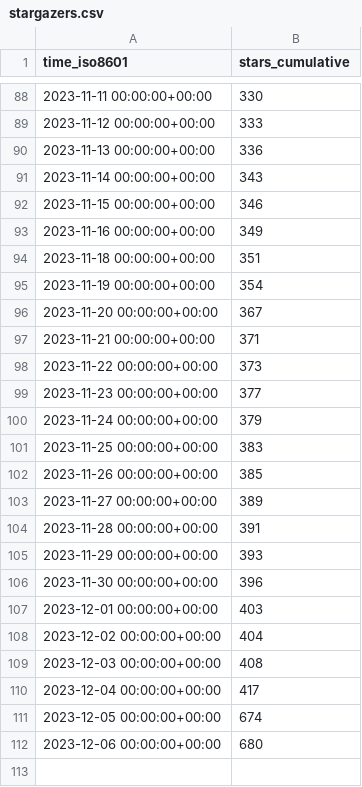
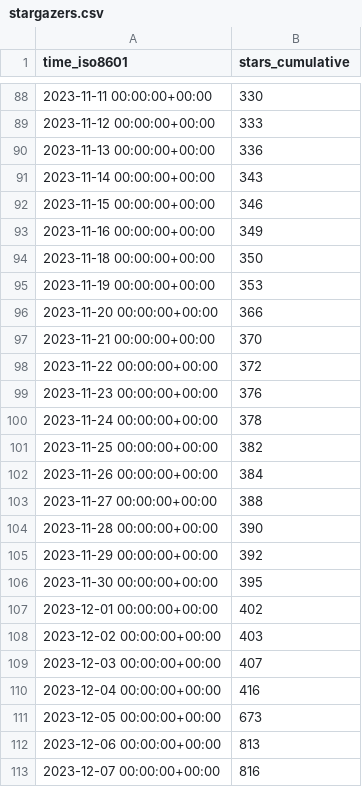
Before and after one commit to human-zoo-dan/superduperdb, a CSV file: SuperDuperDB/superduperdb/ghrs-data/stargazers.csv, drawn as a sheet; only a part is shown, gaps mark what is left out.

```diff
--- a/SuperDuperDB/superduperdb/ghrs-data/stargazers.csv
+++ b/SuperDuperDB/superduperdb/ghrs-data/stargazers.csv
@@ -93,20 +93,21 @@ time_iso8601,stars_cumulative
 2023-11-16 00:00:00+00:00,349
-2023-11-18 00:00:00+00:00,351
-2023-11-19 00:00:00+00:00,354
-2023-11-20 00:00:00+00:00,367
-2023-11-21 00:00:00+00:00,371
-2023-11-22 00:00:00+00:00,373
-2023-11-23 00:00:00+00:00,377
-2023-11-24 00:00:00+00:00,379
-2023-11-25 00:00:00+00:00,383
-2023-11-26 00:00:00+00:00,385
-2023-11-27 00:00:00+00:00,389
-2023-11-28 00:00:00+00:00,391
-2023-11-29 00:00:00+00:00,393
-2023-11-30 00:00:00+00:00,396
-2023-12-01 00:00:00+00:00,403
-2023-12-02 00:00:00+00:00,404
-2023-12-03 00:00:00+00:00,408
-2023-12-04 00:00:00+00:00,417
-2023-12-05 00:00:00+00:00,674
-2023-12-06 00:00:00+00:00,680
+2023-11-18 00:00:00+00:00,350
+2023-11-19 00:00:00+00:00,353
+2023-11-20 00:00:00+00:00,366
+2023-11-21 00:00:00+00:00,370
+2023-11-22 00:00:00+00:00,372
+2023-11-23 00:00:00+00:00,376
+2023-11-24 00:00:00+00:00,378
+2023-11-25 00:00:00+00:00,382
+2023-11-26 00:00:00+00:00,384
+2023-11-27 00:00:00+00:00,388
+2023-11-28 00:00:00+00:00,390
+2023-11-29 00:00:00+00:00,392
+2023-11-30 00:00:00+00:00,395
+2023-12-01 00:00:00+00:00,402
+2023-12-02 00:00:00+00:00,403
+2023-12-03 00:00:00+00:00,407
+2023-12-04 00:00:00+00:00,416
+2023-12-05 00:00:00+00:00,673
+2023-12-06 00:00:00+00:00,813
+2023-12-07 00:00:00+00:00,816
```
Also changed, not shown: SuperDuperDB/superduperdb/ghrs-data/forks.csv.
